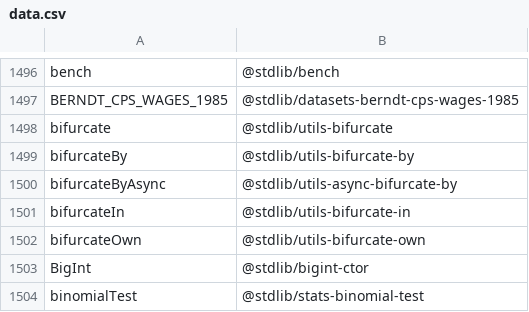
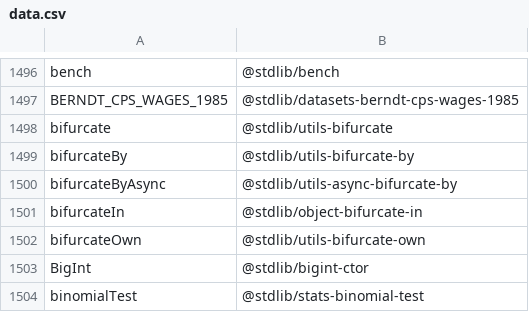
Before and after one commit to stdlib-js/namespace-alias2standalone, a CSV file: data/data.csv, drawn as a sheet; only a part is shown, gaps mark what is left out.

```diff
--- a/data/data.csv
+++ b/data/data.csv
@@ -1500,3 +1500,3 @@ bifurcateBy,"@stdlib/utils-bifurcate-by"
 bifurcateByAsync,"@stdlib/utils-async-bifurcate-by"
-bifurcateIn,"@stdlib/utils-bifurcate-in"
+bifurcateIn,"@stdlib/object-bifurcate-in"
 bifurcateOwn,"@stdlib/utils-bifurcate-own"
```
Also changed, not shown: 4 other files.
